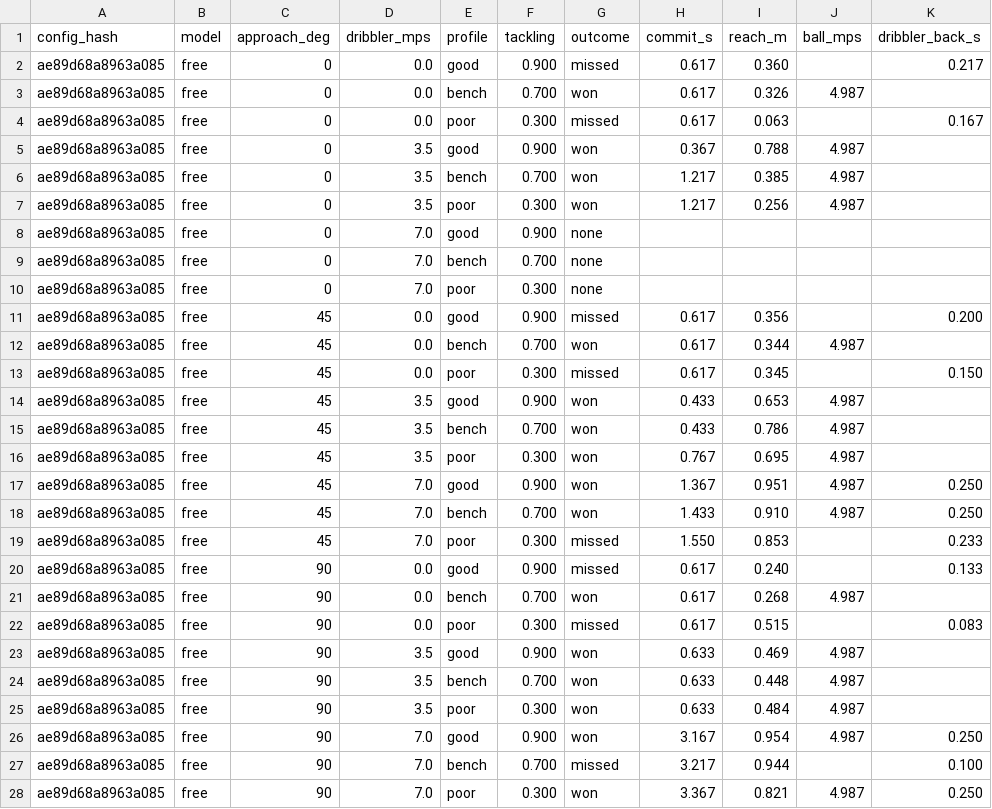
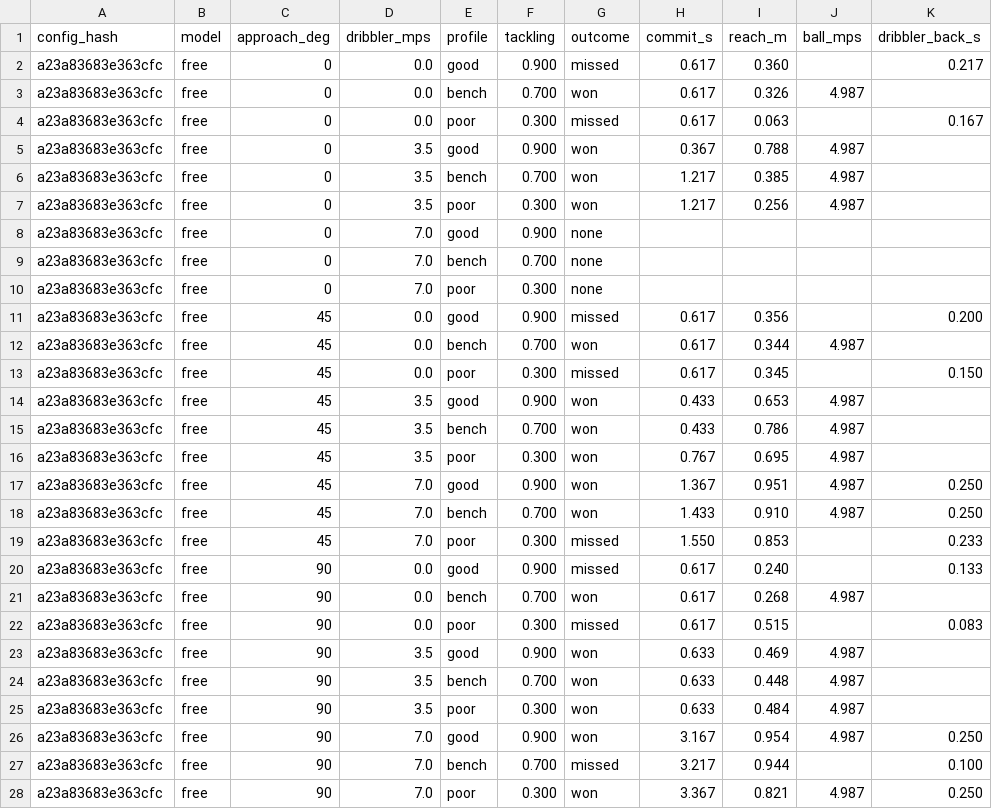
Before and after one commit to enkeldesign/eleven, a CSV file: docs/simulation/challenge-reference.csv, drawn as a sheet; only a part is shown; the diff covers the shown part only.

```diff
--- a/docs/simulation/challenge-reference.csv
+++ b/docs/simulation/challenge-reference.csv
@@ -1,28 +1,28 @@
 config_hash,model,approach_deg,dribbler_mps,profile,tackling,outcome,commit_s,reach_m,ball_mps,dribbler_back_s
-ae89d68a8963a085,free,0,0.0,good,0.900,missed,0.617,0.360,,0.217
-ae89d68a8963a085,free,0,0.0,bench,0.700,won,0.617,0.326,4.987,
-ae89d68a8963a085,free,0,0.0,poor,0.300,missed,0.617,0.063,,0.167
-ae89d68a8963a085,free,0,3.5,good,0.900,won,0.367,0.788,4.987,
-ae89d68a8963a085,free,0,3.5,bench,0.700,won,1.217,0.385,4.987,
-ae89d68a8963a085,free,0,3.5,poor,0.300,won,1.217,0.256,4.987,
-ae89d68a8963a085,free,0,7.0,good,0.900,none,,,,
-ae89d68a8963a085,free,0,7.0,bench,0.700,none,,,,
-ae89d68a8963a085,free,0,7.0,poor,0.300,none,,,,
-ae89d68a8963a085,free,45,0.0,good,0.900,missed,0.617,0.356,,0.200
-ae89d68a8963a085,free,45,0.0,bench,0.700,won,0.617,0.344,4.987,
-ae89d68a8963a085,free,45,0.0,poor,0.300,missed,0.617,0.345,,0.150
-ae89d68a8963a085,free,45,3.5,good,0.900,won,0.433,0.653,4.987,
-ae89d68a8963a085,free,45,3.5,bench,0.700,won,0.433,0.786,4.987,
-ae89d68a8963a085,free,45,3.5,poor,0.300,won,0.767,0.695,4.987,
-ae89d68a8963a085,free,45,7.0,good,0.900,won,1.367,0.951,4.987,0.250
-ae89d68a8963a085,free,45,7.0,bench,0.700,won,1.433,0.910,4.987,0.250
-ae89d68a8963a085,free,45,7.0,poor,0.300,missed,1.550,0.853,,0.233
-ae89d68a8963a085,free,90,0.0,good,0.900,missed,0.617,0.240,,0.133
-ae89d68a8963a085,free,90,0.0,bench,0.700,won,0.617,0.268,4.987,
-ae89d68a8963a085,free,90,0.0,poor,0.300,missed,0.617,0.515,,0.083
-ae89d68a8963a085,free,90,3.5,good,0.900,won,0.633,0.469,4.987,
-ae89d68a8963a085,free,90,3.5,bench,0.700,won,0.633,0.448,4.987,
-ae89d68a8963a085,free,90,3.5,poor,0.300,won,0.633,0.484,4.987,
-ae89d68a8963a085,free,90,7.0,good,0.900,won,3.167,0.954,4.987,0.250
-ae89d68a8963a085,free,90,7.0,bench,0.700,missed,3.217,0.944,,0.100
-ae89d68a8963a085,free,90,7.0,poor,0.300,won,3.367,0.821,4.987,0.250
+a23a83683e363cfc,free,0,0.0,good,0.900,missed,0.617,0.360,,0.217
+a23a83683e363cfc,free,0,0.0,bench,0.700,won,0.617,0.326,4.987,
+a23a83683e363cfc,free,0,0.0,poor,0.300,missed,0.617,0.063,,0.167
+a23a83683e363cfc,free,0,3.5,good,0.900,won,0.367,0.788,4.987,
+a23a83683e363cfc,free,0,3.5,bench,0.700,won,1.217,0.385,4.987,
+a23a83683e363cfc,free,0,3.5,poor,0.300,won,1.217,0.256,4.987,
+a23a83683e363cfc,free,0,7.0,good,0.900,none,,,,
+a23a83683e363cfc,free,0,7.0,bench,0.700,none,,,,
+a23a83683e363cfc,free,0,7.0,poor,0.300,none,,,,
+a23a83683e363cfc,free,45,0.0,good,0.900,missed,0.617,0.356,,0.200
+a23a83683e363cfc,free,45,0.0,bench,0.700,won,0.617,0.344,4.987,
+a23a83683e363cfc,free,45,0.0,poor,0.300,missed,0.617,0.345,,0.150
+a23a83683e363cfc,free,45,3.5,good,0.900,won,0.433,0.653,4.987,
+a23a83683e363cfc,free,45,3.5,bench,0.700,won,0.433,0.786,4.987,
+a23a83683e363cfc,free,45,3.5,poor,0.300,won,0.767,0.695,4.987,
+a23a83683e363cfc,free,45,7.0,good,0.900,won,1.367,0.951,4.987,0.250
+a23a83683e363cfc,free,45,7.0,bench,0.700,won,1.433,0.910,4.987,0.250
+a23a83683e363cfc,free,45,7.0,poor,0.300,missed,1.550,0.853,,0.233
+a23a83683e363cfc,free,90,0.0,good,0.900,missed,0.617,0.240,,0.133
+a23a83683e363cfc,free,90,0.0,bench,0.700,won,0.617,0.268,4.987,
+a23a83683e363cfc,free,90,0.0,poor,0.300,missed,0.617,0.515,,0.083
+a23a83683e363cfc,free,90,3.5,good,0.900,won,0.633,0.469,4.987,
+a23a83683e363cfc,free,90,3.5,bench,0.700,won,0.633,0.448,4.987,
+a23a83683e363cfc,free,90,3.5,poor,0.300,won,0.633,0.484,4.987,
+a23a83683e363cfc,free,90,7.0,good,0.900,won,3.167,0.954,4.987,0.250
+a23a83683e363cfc,free,90,7.0,bench,0.700,missed,3.217,0.944,,0.100
+a23a83683e363cfc,free,90,7.0,poor,0.300,won,3.367,0.821,4.987,0.250
```
Also changed, not shown: 63 edited cells elsewhere in this file, docs/simulation/air-curves-reference.csv, docs/simulation/ball-curves-reference.csv, 21 other files.
